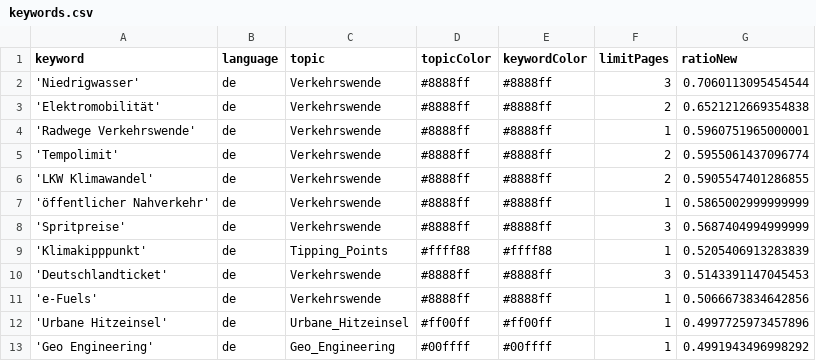
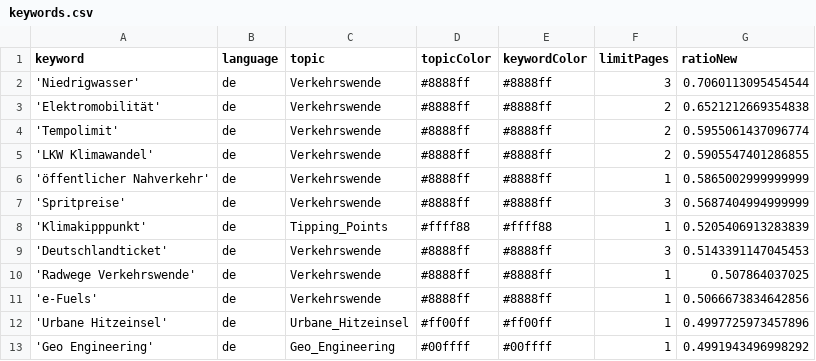
Before and after one commit to bennysch-news/mobilityIsComing, a CSV file: keywords.csv, drawn as a sheet; only a part is shown.

Commit message:
Commit from GitHub Actions (harvest:0.0)

```diff
--- a/keywords.csv
+++ b/keywords.csv
@@ -3,3 +3,2 @@ keyword,language,topic,topicColor,keywordColor,limitPages,ratioNew
 'Elektromobilität',de,Verkehrswende,#8888ff,#8888ff,2,0.6521212669354838
-'Radwege Verkehrswende',de,Verkehrswende,#8888ff,#8888ff,1,0.5960751965000001
 'Tempolimit',de,Verkehrswende,#8888ff,#8888ff,2,0.5955061437096774
@@ -10,2 +9,3 @@ keyword,language,topic,topicColor,keywordColor,limitPages,ratioNew
 'Deutschlandticket',de,Verkehrswende,#8888ff,#8888ff,3,0.5143391147045453
+'Radwege Verkehrswende',de,Verkehrswende,#8888ff,#8888ff,1,0.507864037025
 'e-Fuels',de,Verkehrswende,#8888ff,#8888ff,1,0.5066673834642856
```
